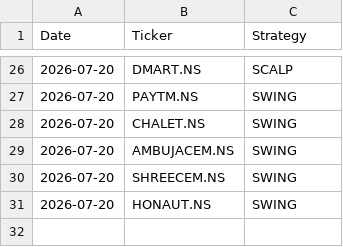
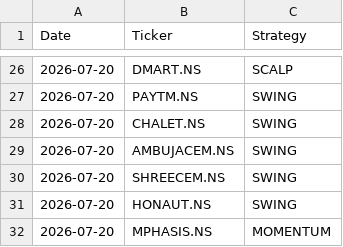
Before and after one commit to johnkasc-lab/MarketStock, a CSV file: alerted_today.csv, drawn as a sheet; only a part is shown, gaps mark what is left out.

```diff
--- a/alerted_today.csv
+++ b/alerted_today.csv
@@ -31 +31,2 @@ Date,Ticker,Strategy
 2026-07-20,HONAUT.NS,SWING
+2026-07-20,MPHASIS.NS,MOMENTUM
```
Also changed, not shown: intraday_trades.csv.
